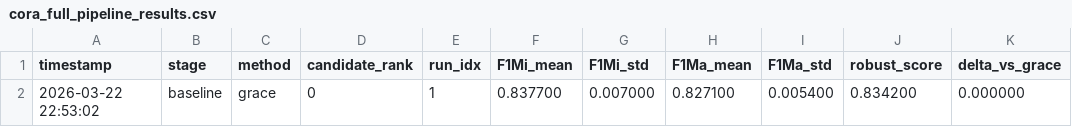
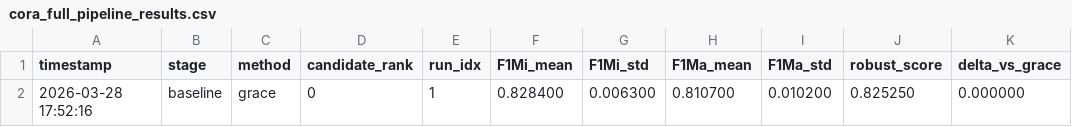
Before and after one commit to Zyed816/GRACE, a CSV file: results/cora_full_pipeline_results.csv, drawn as a sheet; only a part is shown; the diff names each change by its address in the sheet, - before the commit and + after, or states it on an @@ line.

```diff
--- a/results/cora_full_pipeline_results.csv
+++ b/results/cora_full_pipeline_results.csv
-A2 (timestamp): 2026-03-22 22:53:02
+A2 (timestamp): 2026-03-28 17:52:16
-F2 (F1Mi_mean): 0.837700
+F2 (F1Mi_mean): 0.828400
-G2 (F1Mi_std): 0.007000
+G2 (F1Mi_std): 0.006300
-H2 (F1Ma_mean): 0.827100
+H2 (F1Ma_mean): 0.810700
-I2 (F1Ma_std): 0.005400
+I2 (F1Ma_std): 0.010200
-J2 (robust_score): 0.834200
+J2 (robust_score): 0.825250
```
Also changed, not shown: 2 other files.
